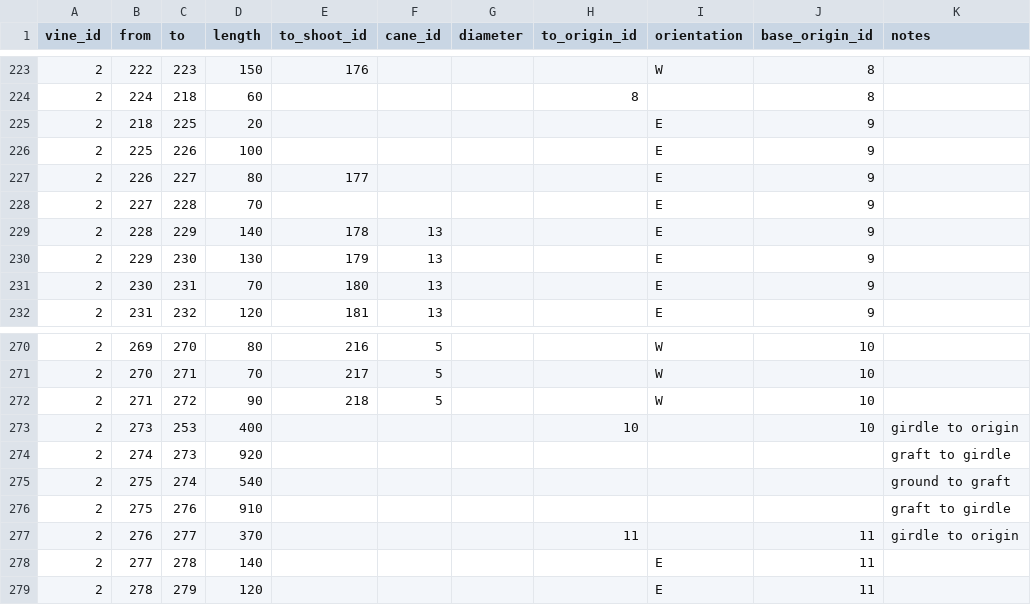
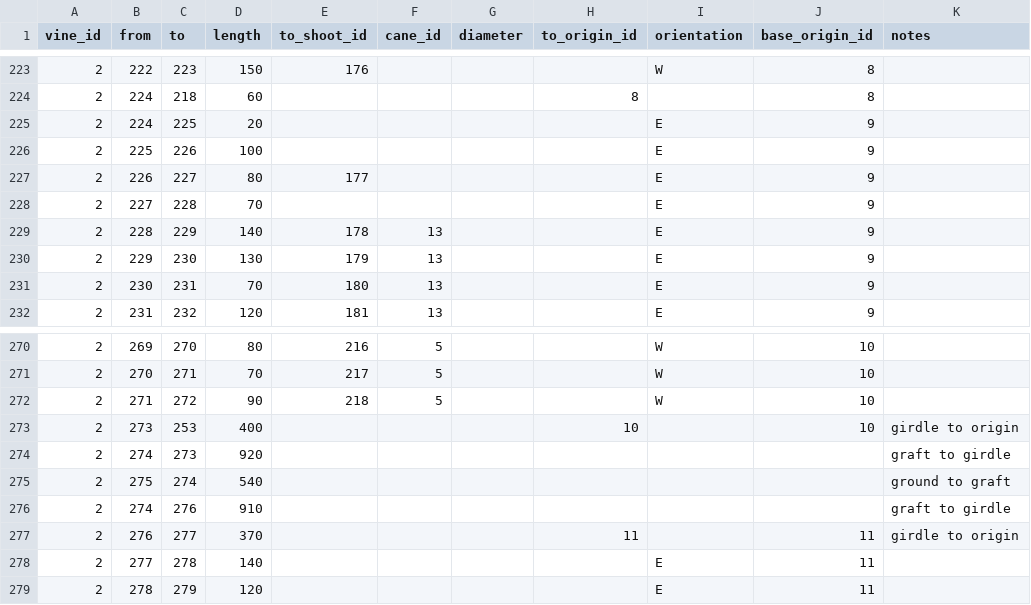
Before and after one commit to patricksnelgar/kiwifruit-graph-theory, a CSV file: input/kiwimac_data_vine2.csv, drawn as a sheet; only a part is shown, gaps mark what is left out.

```diff
--- a/input/kiwimac_data_vine2.csv
+++ b/input/kiwimac_data_vine2.csv
@@ -224,3 +224,3 @@ vine_id,from,to,length,to_shoot_id,cane_id,diameter,to_origin_id,orientation,bas
 2,224,218,60,,,,8,,8,
-2,218,225,20,,,,,E,9,
+2,224,225,20,,,,,E,9,
 2,225,226,100,,,,,E,9,
@@ -275,3 +275,3 @@ vine_id,from,to,length,to_shoot_id,cane_id,diameter,to_origin_id,orientation,bas
 2,275,274,540,,,,,,,ground to graft
-2,275,276,910,,,,,,,graft to girdle
+2,274,276,910,,,,,,,graft to girdle
 2,276,277,370,,,,11,,11,girdle to origin
```
Also changed, not shown: input/kiwimac_data_vine1.csv, 6 other files.
